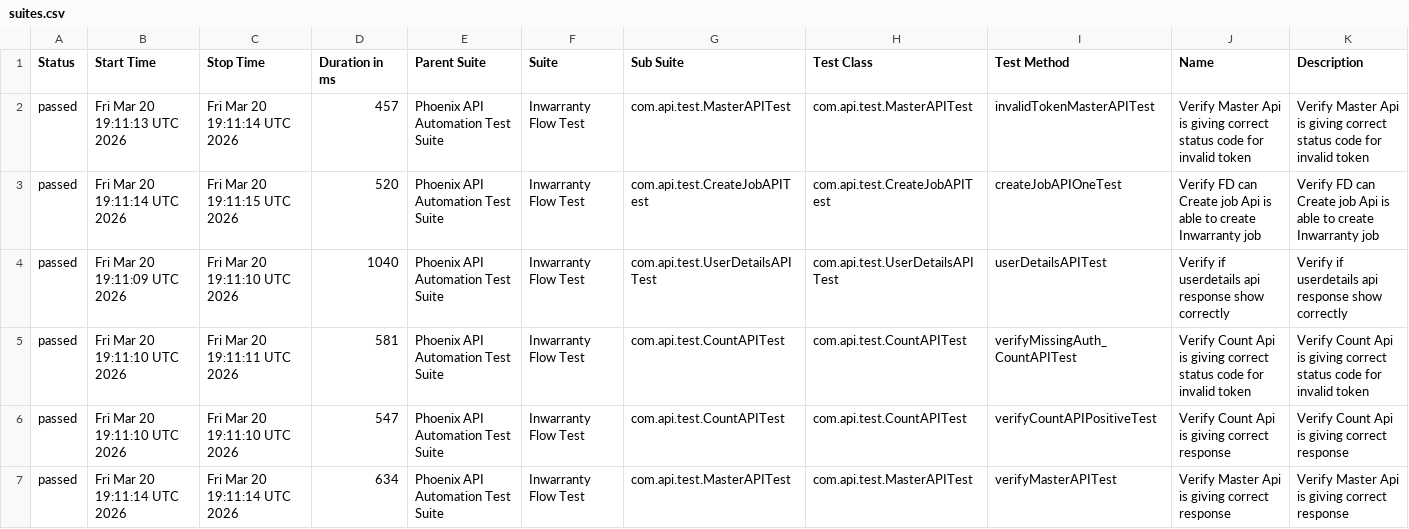
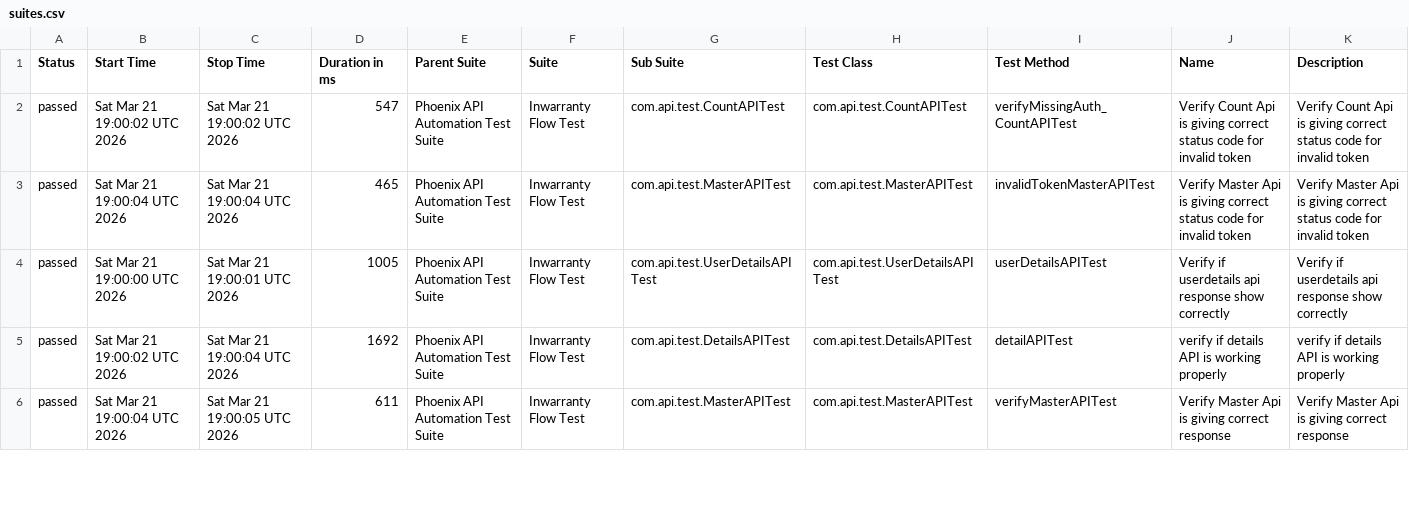
Before and after one commit to sailesh123kumar/PhoenixTestAutomationFramework, a CSV file: data/suites.csv, drawn as a sheet; only a part is shown; the diff covers the shown part only.

```diff
--- a/data/suites.csv
+++ b/data/suites.csv
@@ -1,7 +1,6 @@
 "Status","Start Time","Stop Time","Duration in ms","Parent Suite","Suite","Sub Suite","Test Class","Test Method","Name","Description"
-"passed","Fri Mar 20 19:11:13 UTC 2026","Fri Mar 20 19:11:14 UTC 2026","457","Phoenix API Automation Test Suite","Inwarranty Flow Test","com.api.test.MasterAPITest","com.api.test.MasterAPITest","invalidTokenMasterAPITest","Verify Master Api is giving correct status code for invalid token","Verify Master Api is giving correct status code for invalid token"
-"passed","Fri Mar 20 19:11:14 UTC 2026","Fri Mar 20 19:11:15 UTC 2026","520","Phoenix API Automation Test Suite","Inwarranty Flow Test","com.api.test.CreateJobAPITest","com.api.test.CreateJobAPITest","createJobAPIOneTest","Verify FD can Create job Api is able to create Inwarranty job","Verify FD can Create job Api is able to create Inwarranty job"
-"passed","Fri Mar 20 19:11:09 UTC 2026","Fri Mar 20 19:11:10 UTC 2026","1040","Phoenix API Automation Test Suite","Inwarranty Flow Test","com.api.test.UserDetailsAPITest","com.api.test.UserDetailsAPITest","userDetailsAPITest","Verify if userdetails api response show correctly","Verify if userdetails api response show correctly"
-"passed","Fri Mar 20 19:11:10 UTC 2026","Fri Mar 20 19:11:11 UTC 2026","581","Phoenix API Automation Test Suite","Inwarranty Flow Test","com.api.test.CountAPITest","com.api.test.CountAPITest","verifyMissingAuth_CountAPITest","Verify Count Api is giving correct status code for invalid token","Verify Count Api is giving correct status code for invalid token"
-"passed","Fri Mar 20 19:11:10 UTC 2026","Fri Mar 20 19:11:10 UTC 2026","547","Phoenix API Automation Test Suite","Inwarranty Flow Test","com.api.test.CountAPITest","com.api.test.CountAPITest","verifyCountAPIPositiveTest","Verify Count Api is giving correct response","Verify Count Api is giving correct response"
-"passed","Fri Mar 20 19:11:14 UTC 2026","Fri Mar 20 19:11:14 UTC 2026","634","Phoenix API Automation Test Suite","Inwarranty Flow Test","com.api.test.MasterAPITest","com.api.test.MasterAPITest","verifyMasterAPITest","Verify Master Api is giving correct response","Verify Master Api is giving correct response"
+"passed","Sat Mar 21 19:00:02 UTC 2026","Sat Mar 21 19:00:02 UTC 2026","547","Phoenix API Automation Test Suite","Inwarranty Flow Test","com.api.test.CountAPITest","com.api.test.CountAPITest","verifyMissingAuth_CountAPITest","Verify Count Api is giving correct status code for invalid token","Verify Count Api is giving correct status code for invalid token"
+"passed","Sat Mar 21 19:00:04 UTC 2026","Sat Mar 21 19:00:04 UTC 2026","465","Phoenix API Automation Test Suite","Inwarranty Flow Test","com.api.test.MasterAPITest","com.api.test.MasterAPITest","invalidTokenMasterAPITest","Verify Master Api is giving correct status code for invalid token","Verify Master Api is giving correct status code for invalid token"
+"passed","Sat Mar 21 19:00:00 UTC 2026","Sat Mar 21 19:00:01 UTC 2026","1005","Phoenix API Automation Test Suite","Inwarranty Flow Test","com.api.test.UserDetailsAPITest","com.api.test.UserDetailsAPITest","userDetailsAPITest","Verify if userdetails api response show correctly","Verify if userdetails api response show correctly"
+"passed","Sat Mar 21 19:00:02 UTC 2026","Sat Mar 21 19:00:04 UTC 2026","1692","Phoenix API Automation Test Suite","Inwarranty Flow Test","com.api.test.DetailsAPITest","com.api.test.DetailsAPITest","detailAPITest","verify if details API is working properly","verify if details API is working properly"
+"passed","Sat Mar 21 19:00:04 UTC 2026","Sat Mar 21 19:00:05 UTC 2026","611","Phoenix API Automation Test Suite","Inwarranty Flow Test","com.api.test.MasterAPITest","com.api.test.MasterAPITest","verifyMasterAPITest","Verify Master Api is giving correct response","Verify Master Api is giving correct response"
```
Also changed, not shown: 1 added row and 14 edited cells elsewhere in this file, data/behaviors.csv, 47 other files.
